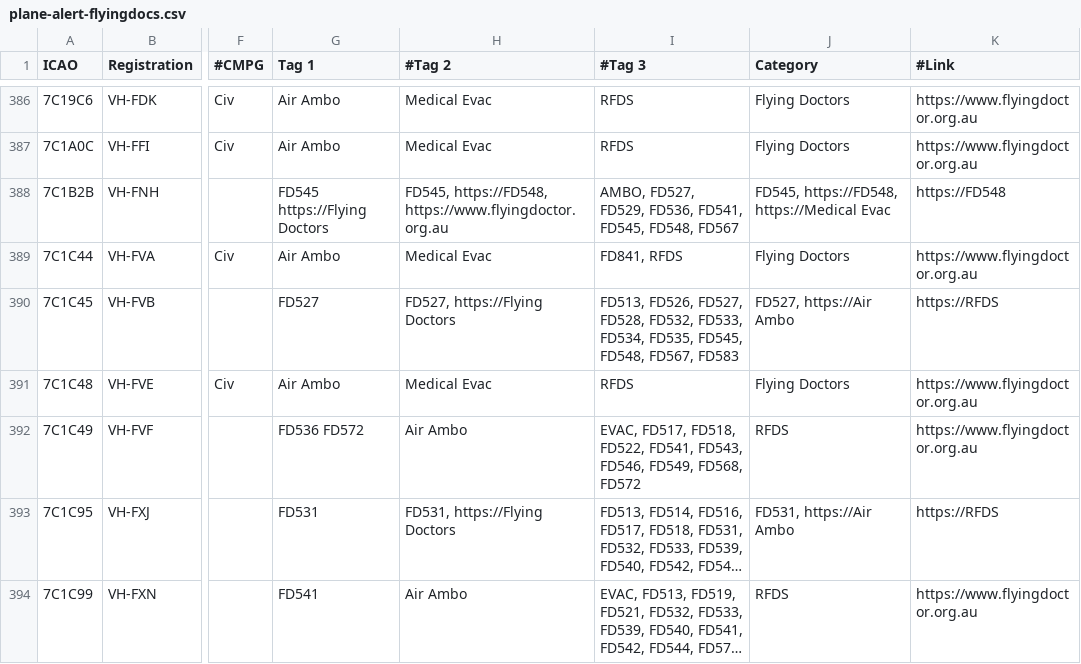
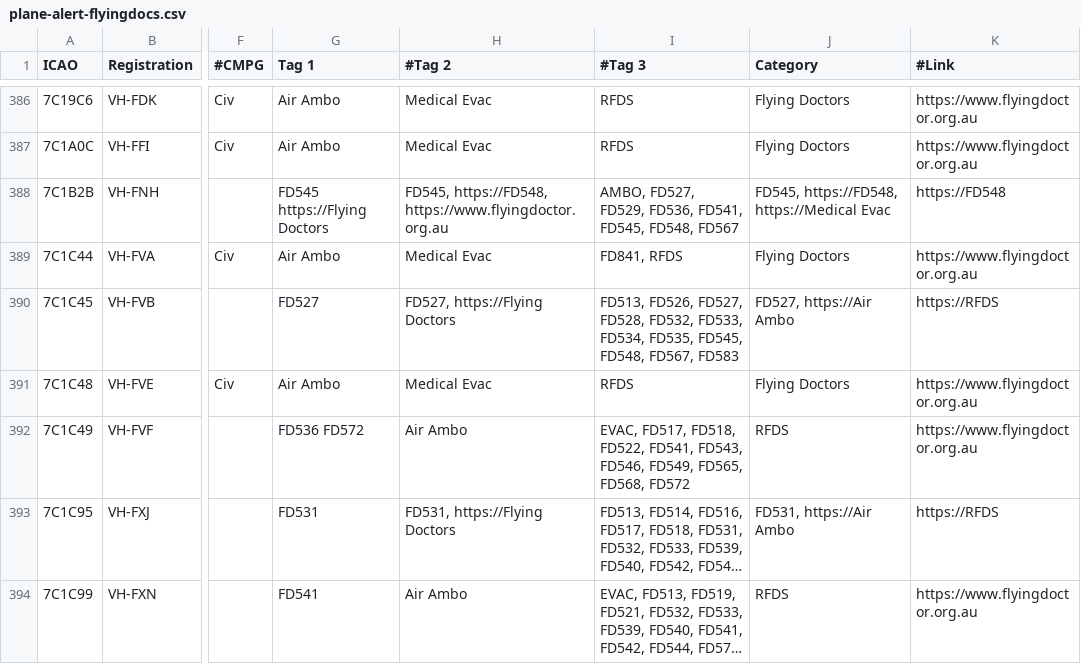
Before and after one commit to djrexishere91/df-adsb-lists, a CSV file: plane-alert-flyingdocs.csv, drawn as a sheet; only a part is shown, gaps mark what is left out; long unchanged cells end in …; the diff names each change by its address in the sheet, - before the commit and + after, or states it on an @@ line.

```diff
--- a/plane-alert-flyingdocs.csv
+++ b/plane-alert-flyingdocs.csv
-I392 (#Tag 3): …FD546, FD549, FD568, FD572
+I392 (#Tag 3): …FD546, FD549, FD565, FD568, FD572
```
Also changed, not shown: 1 other file.
